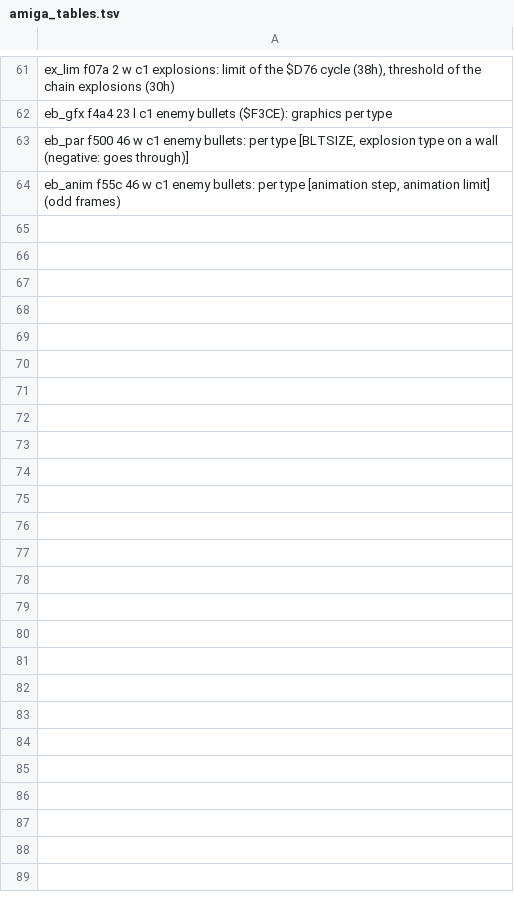
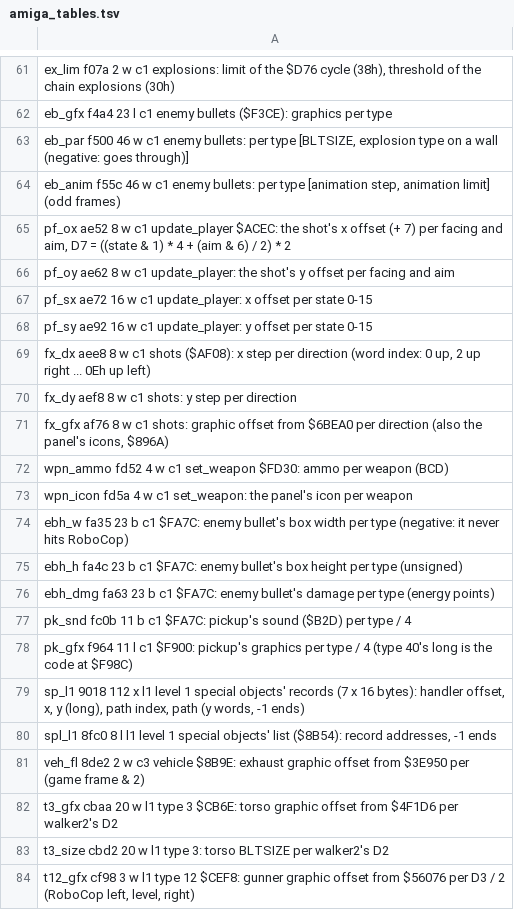
Before and after one commit to rgmgbr/robocop2-msxport, a TSV file: analysis/amiga_tables.tsv, drawn as a sheet; only a part is shown, gaps mark what is left out; the diff covers the shown part only.

```diff
--- a/analysis/amiga_tables.tsv
+++ b/analysis/amiga_tables.tsv
@@ -64 +64,21 @@ eb_par          f500    46    w             c1      enemy bullets: per type [BLT
 eb_anim         f55c    46    w             c1      enemy bullets: per type [animation step, animation limit] (odd frames)
+pf_ox           ae52    8     w             c1      update_player $ACEC: the shot's x offset (+ 7) per facing and aim, D7 = ((state & 1) * 4 + (aim & 6) / 2) * 2
+pf_oy           ae62    8     w             c1      update_player: the shot's y offset per facing and aim
+pf_sx           ae72    16    w             c1      update_player: x offset per state 0-15
+pf_sy           ae92    16    w             c1      update_player: y offset per state 0-15
+fx_dx           aee8    8     w             c1      shots ($AF08): x step per direction (word index: 0 up, 2 up right ... 0Eh up left)
+fx_dy           aef8    8     w             c1      shots: y step per direction
+fx_gfx          af76    8     w             c1      shots: graphic offset from $6BEA0 per direction (also the panel's icons, $896A)
+wpn_ammo        fd52    4     w             c1      set_weapon $FD30: ammo per weapon (BCD)
+wpn_icon        fd5a    4     w             c1      set_weapon: the panel's icon per weapon
+ebh_w           fa35    23    b             c1      $FA7C: enemy bullet's box width per type (negative: it never hits RoboCop)
+ebh_h           fa4c    23    b             c1      $FA7C: enemy bullet's box height per type (unsigned)
+ebh_dmg         fa63    23    b             c1      $FA7C: enemy bullet's damage per type (energy points)
+pk_snd          fc0b    11    b             c1      $FA7C: pickup's sound ($B2D) per type / 4
+pk_gfx          f964    11    l             c1      $F900: pickup's graphics per type / 4 (type 40's long is the code at $F98C)
+sp_l1           9018    112   x             l1      level 1 special objects' records (7 x 16 bytes): handler offset, x, y (long), path index, path (y words, -1 ends)
+spl_l1          8fc0    8     l             l1      level 1 special objects' list ($8B54): record addresses, -1 ends
+veh_fl          8de2    2     w             c3      vehicle $8B9E: exhaust graphic offset from $3E950 per (game frame & 2)
+t3_gfx          cbaa    20    w             l1      type 3 $CB6E: torso graphic offset from $4F1D6 per walker2's D2
+t3_size         cbd2    20    w             l1      type 3: torso BLTSIZE per walker2's D2
+t12_gfx         cf98    3     w             l1      type 12 $CEF8: gunner graphic offset from $56076 per D3 / 2 (RoboCop left, level, right)
```
Also changed, not shown: 14 added rows elsewhere in this file, analysis/amiga_ram.tsv, analysis/ghidra_seeds.tsv, 43 other files.
